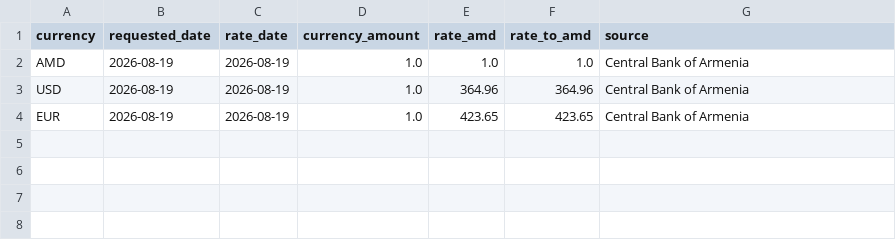
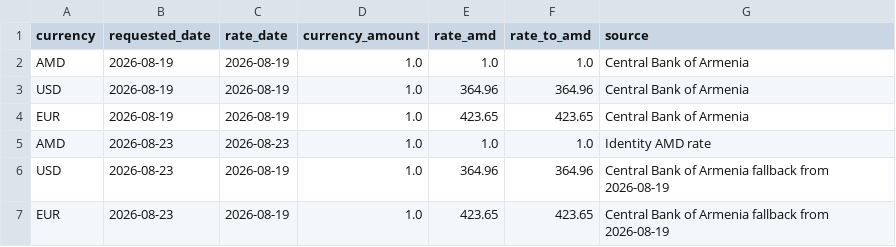
Before and after one commit to Archezer/armenia-rent-price-analyzer, a CSV file: data/reference/exchange_rates.csv, drawn as a sheet; the diff names each change by its address in the sheet, - before the commit and + after, or states it on an @@ line.

```diff
--- a/data/reference/exchange_rates.csv
+++ b/data/reference/exchange_rates.csv
+row 5: AMD | 2026-08-23 | 2026-08-23 | 1.0 | 1.0 | 1.0 | Identity AMD rate
+row 6: USD | 2026-08-23 | 2026-08-19 | 1.0 | 364.96 | 364.96 | Central Bank of Armenia fallback from 2026-08-19
+row 7: EUR | 2026-08-23 | 2026-08-19 | 1.0 | 423.65 | 423.65 | Central Bank of Armenia fallback from 2026-08-19
```
Also changed, not shown: 17 other files.
